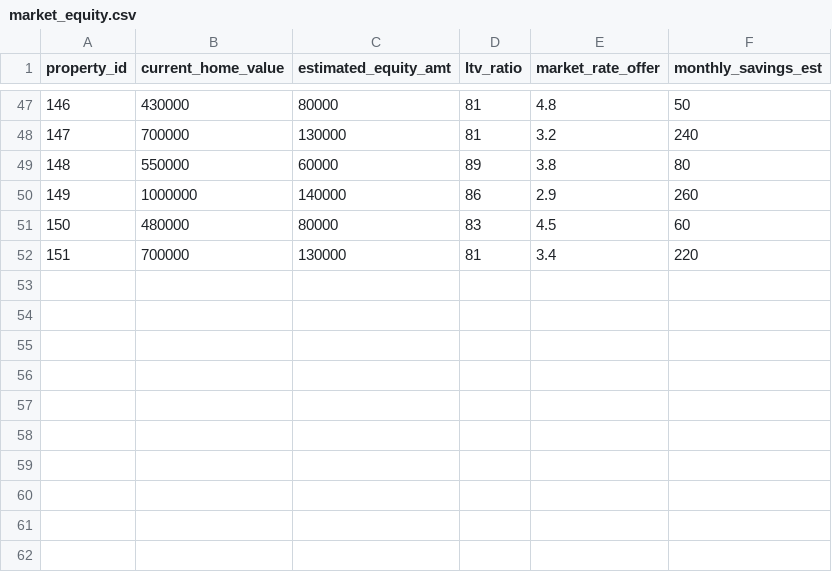
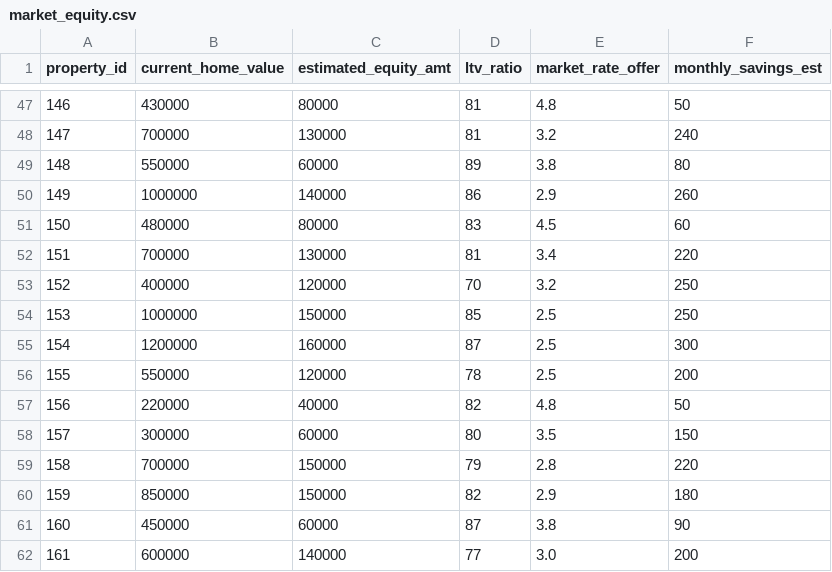
Before and after one commit to Rishab260/refinance-poc, a CSV file: data/market_equity.csv, drawn as a sheet; only a part is shown, gaps mark what is left out.

```diff
--- a/data/market_equity.csv
+++ b/data/market_equity.csv
@@ -52 +52,11 @@ property_id,current_home_value,estimated_equity_amt,ltv_ratio,market_rate_offer,
 151,700000,130000,81,3.4,220
+152,400000,120000,70,3.2,250
+153,1000000,150000,85,2.5,250
+154,1200000,160000,87,2.5,300
+155,550000,120000,78,2.5,200
+156,220000,40000,82,4.8,50
+157,300000,60000,80,3.5,150
+158,700000,150000,79,2.8,220
+159,850000,150000,82,2.9,180
+160,450000,60000,87,3.8,90
+161,600000,140000,77,3.0,200
```
Also changed, not shown: data/borrower_engagement.csv, data/borrower_information.csv, 1 other file.
